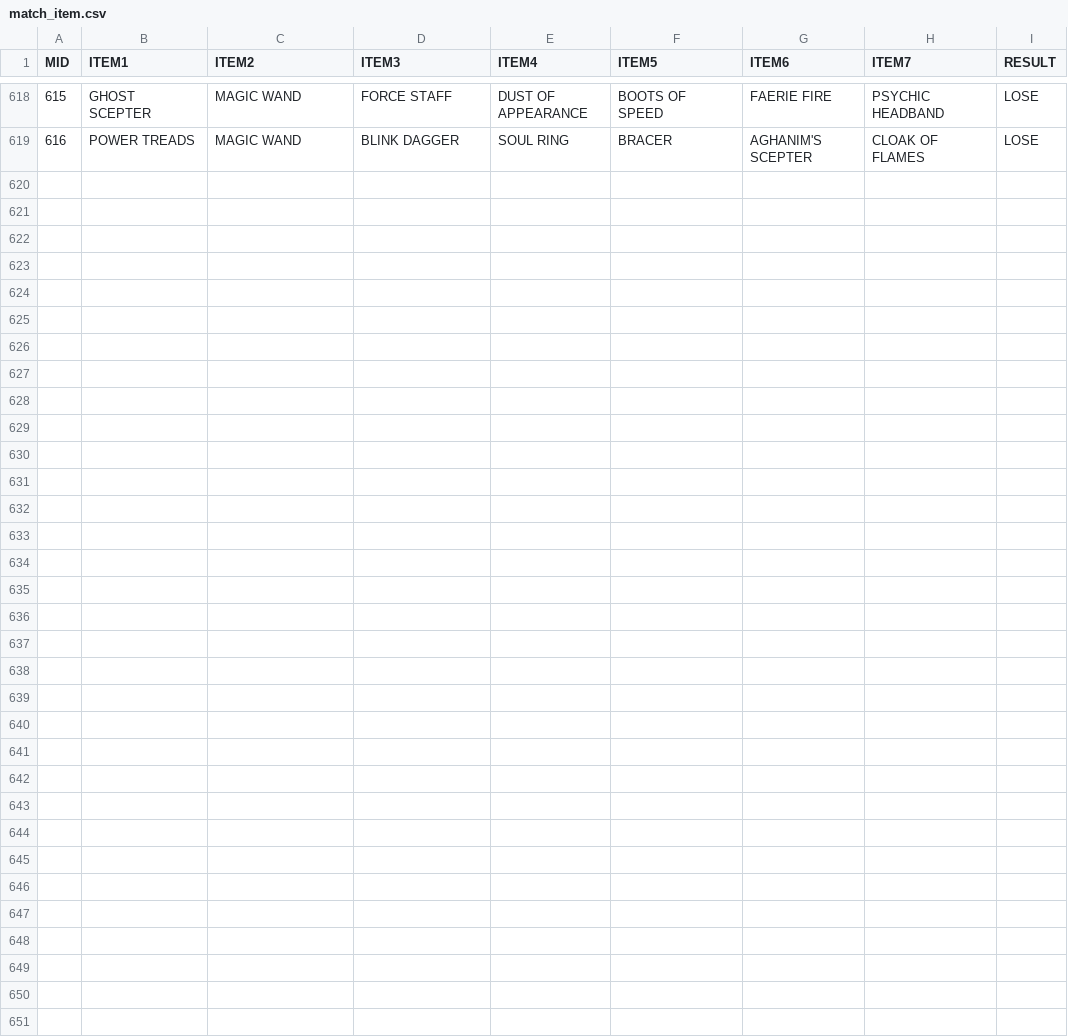
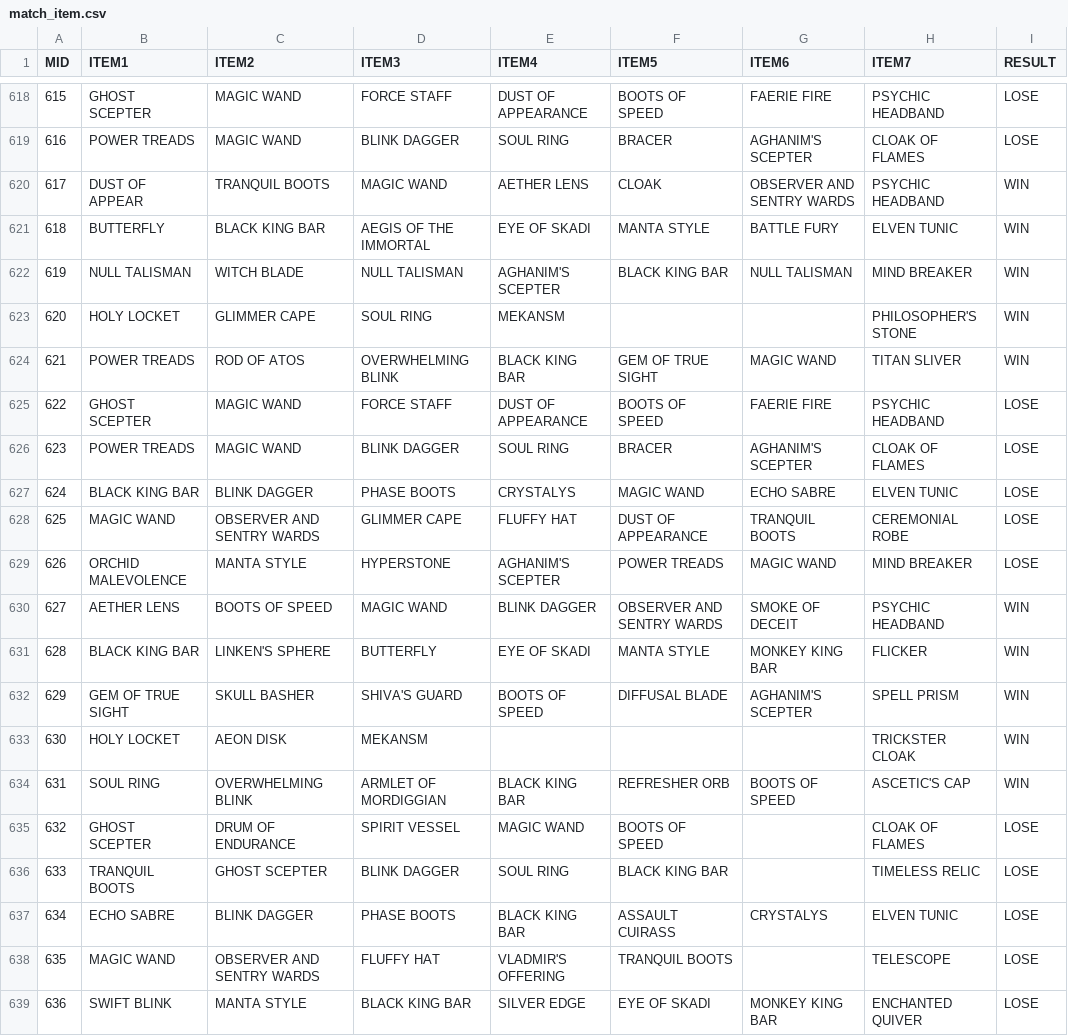
Before and after one commit to ZhangLe59151/sg-dataset, a CSV file: game/match_item.csv, drawn as a sheet; only a part is shown, gaps mark what is left out; the diff names each change by its address in the sheet, - before the commit and + after, or states it on an @@ line.

Commit message:
Update match_item.csv

```diff
--- a/game/match_item.csv
+++ b/game/match_item.csv
+row 620: 617 | DUST OF APPEAR | TRANQUIL BOOTS | MAGIC WAND | AETHER LENS | CLOAK | OBSERVER AND SENTRY WARDS | PSYCHIC HEADBAND | WIN
+row 621: 618 | BUTTERFLY | BLACK KING BAR | AEGIS OF THE IMMORTAL | EYE OF SKADI | MANTA STYLE | BATTLE FURY | ELVEN TUNIC | WIN
+row 622: 619 | NULL TALISMAN | WITCH BLADE | NULL TALISMAN | AGHANIM'S SCEPTER | BLACK KING BAR | NULL TALISMAN | MIND BREAKER | WIN
+row 623: 620 | HOLY LOCKET | GLIMMER CAPE | SOUL RING | MEKANSM |  |  | PHILOSOPHER'S STONE | WIN
+row 624: 621 | POWER TREADS | ROD OF ATOS | OVERWHELMING BLINK | BLACK KING BAR | GEM OF TRUE SIGHT | MAGIC WAND | TITAN SLIVER | WIN
+row 625: 622 | GHOST SCEPTER | MAGIC WAND | FORCE STAFF | DUST OF APPEARANCE | BOOTS OF SPEED | FAERIE FIRE | PSYCHIC HEADBAND | LOSE
+row 626: 623 | POWER TREADS | MAGIC WAND | BLINK DAGGER | SOUL RING | BRACER | AGHANIM'S SCEPTER | CLOAK OF FLAMES | LOSE
+row 627: 624 | BLACK KING BAR | BLINK DAGGER | PHASE BOOTS | CRYSTALYS | MAGIC WAND | ECHO SABRE | ELVEN TUNIC | LOSE
+row 628: 625 | MAGIC WAND | OBSERVER AND SENTRY WARDS | GLIMMER CAPE | FLUFFY HAT | DUST OF APPEARANCE | TRANQUIL BOOTS | CEREMONIAL ROBE | LOSE
+row 629: 626 | ORCHID MALEVOLENCE | MANTA STYLE | HYPERSTONE | AGHANIM'S SCEPTER | POWER TREADS | MAGIC WAND | MIND BREAKER | LOSE
+row 630: 627 | AETHER LENS | BOOTS OF SPEED | MAGIC WAND | BLINK DAGGER | OBSERVER AND SENTRY WARDS | SMOKE OF DECEIT | PSYCHIC HEADBAND | WIN
+row 631: 628 | BLACK KING BAR | LINKEN'S SPHERE | BUTTERFLY | EYE OF SKADI | MANTA STYLE | MONKEY KING BAR | FLICKER | WIN
+row 632: 629 | GEM OF TRUE SIGHT | SKULL BASHER | SHIVA'S GUARD | BOOTS OF SPEED | DIFFUSAL BLADE | AGHANIM'S SCEPTER | SPELL PRISM | WIN
+row 633: 630 | HOLY LOCKET | AEON DISK | MEKANSM |  |  |  | TRICKSTER CLOAK | WIN
+row 634: 631 | SOUL RING | OVERWHELMING BLINK | ARMLET OF MORDIGGIAN | BLACK KING BAR | REFRESHER ORB | BOOTS OF SPEED | ASCETIC'S CAP | WIN
+row 635: 632 | GHOST SCEPTER | DRUM OF ENDURANCE | SPIRIT VESSEL | MAGIC WAND | BOOTS OF SPEED |  | CLOAK OF FLAMES | LOSE
+row 636: 633 | TRANQUIL BOOTS | GHOST SCEPTER | BLINK DAGGER | SOUL RING | BLACK KING BAR |  | TIMELESS RELIC | LOSE
+row 637: 634 | ECHO SABRE | BLINK DAGGER | PHASE BOOTS | BLACK KING BAR | ASSAULT CUIRASS | CRYSTALYS | ELVEN TUNIC | LOSE
+row 638: 635 | MAGIC WAND | OBSERVER AND SENTRY WARDS | FLUFFY HAT | VLADMIR'S OFFERING | TRANQUIL BOOTS |  | TELESCOPE | LOSE
+row 639: 636 | SWIFT BLINK | MANTA STYLE | BLACK KING BAR | SILVER EDGE | EYE OF SKADI | MONKEY KING BAR | ENCHANTED QUIVER | LOSE
```
